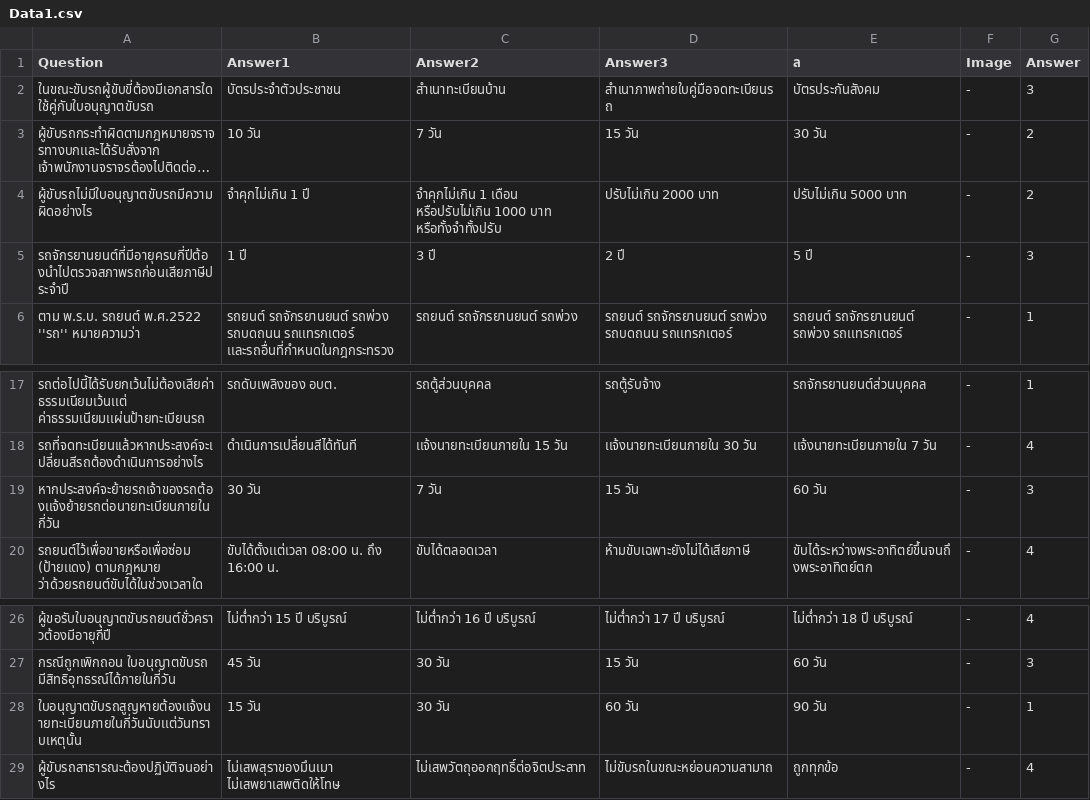
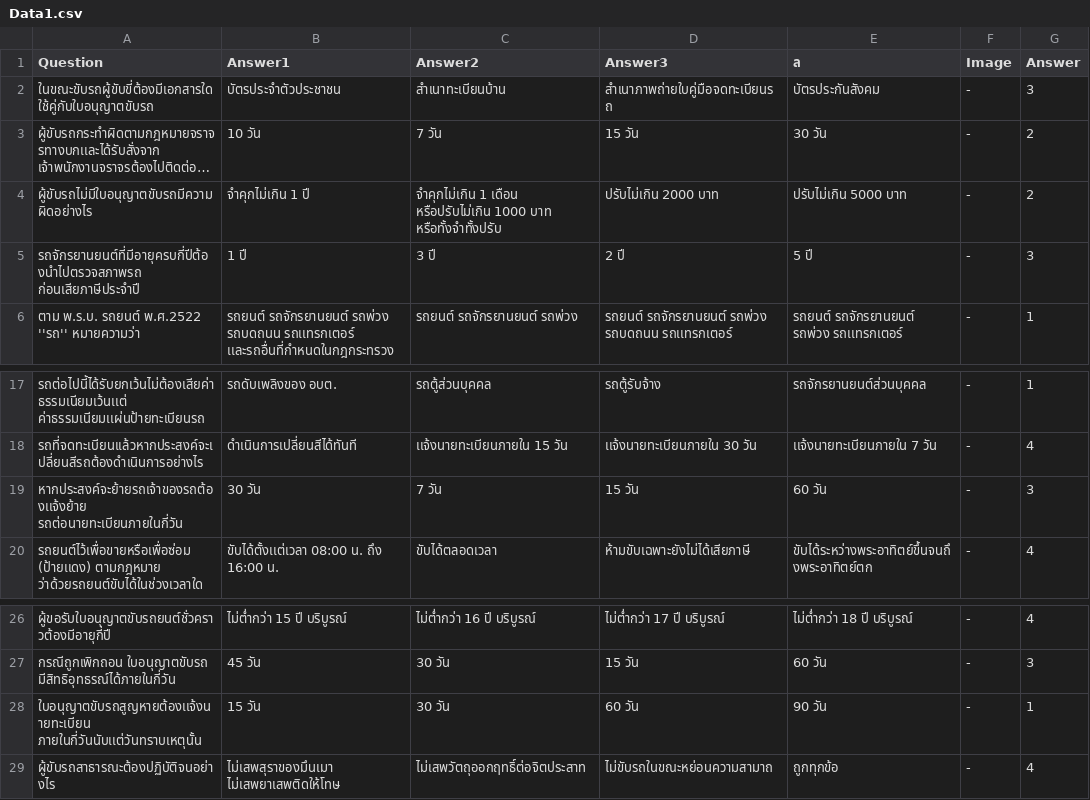
Before and after one commit to kittipannn/FoodDeliveryProject, a CSV file: Assets/Resources/Data/CSV/Data1.csv, drawn as a sheet; only a part is shown, gaps mark what is left out; long unchanged cells end in ….

```diff
--- a/Assets/Resources/Data/CSV/Data1.csv
+++ b/Assets/Resources/Data/CSV/Data1.csv
@@ -4,3 +4,3 @@
 ผู้ขับรถไม่มีใบอนุญาตขับรถมีความผิดอย่างไร,จำคุกไม่เกิน 1 ปี,จำคุกไม่เกิน 1 เดือน หรือปรับไม่เกิน 1000 บาท หรือทั้งจำทั้งปรับ,ปรับไม่เกิน 2000 บาท,ปรับไม่เกิน 5000 บาท,-,2
-รถจักรยานยนต์ที่มีอายุครบกี่ปีต้องนำไปตรวจสภาพรถก่อนเสียภาษีประจำปี,1 ปี,3 ปี ,2 ปี,5 ปี,-,3
+รถจักรยานยนต์ที่มีอายุครบกี่ปีต้องนำไปตรวจสภาพรถ ก่อนเสียภาษีประจำปี,1 ปี,3 ปี ,2 ปี,5 ปี,-,3
 ตาม พ.ร.บ. รถยนต์ พ.ศ.2522 ''รถ'' หมายความว่า,รถยนต์ รถจักรยานยนต์ รถพ่วง รถบดถนน รถเเทรกเตอร์ เเละรถอื่นที่กำหนดในกฎกระทรวง,รถยนต์ รถจักรยานยนต์ รถพ่วง,รถยนต์ รถจักรยานยนต์ รถพ่วง รถบดถนน รถเเทรกเตอร์,รถยนต์ รถจักรยานยนต์ รถพ่วง รถเเทรกเตอร์,-,1
@@ -18,3 +18,3 @@
 รถที่จดทะเบียนเเล้วหากประสงค์จะเปลี่ยนสีรถต้องดำเนินการอย่างไร,ดำเนินการเปลี่ยนสีได้ทันที,เเจ้งนายทะเบียนภายใน 15 วัน,เเจ้งนายทะเบียนภายใน 30 วัน,เเจ้งนายทะเบียนภายใน 7 วัน,-,4
-หากประสงค์จะย้ายรถเจ้าของรถต้องเเจ้งย้ายรถต่อนายทะเบียนภายในกี่วัน,30 วัน ,7 วัน, 15 วัน, 60 วัน,-,3
+หากประสงค์จะย้ายรถเจ้าของรถต้องเเจ้งย้าย รถต่อนายทะเบียนภายในกี่วัน,30 วัน ,7 วัน, 15 วัน, 60 วัน,-,3
 รถยนต์ไว้เพื่อขายหรือเพื่อซ่อม (ป้ายเเดง) ตามกฎหมาย ว่าด้วยรถยนต์ขับได้ในช่วงเวลาใด,ขับได้ตั้งเเต่เวลา 08:00 น. ถึง 16:00 น.,ขับได้ตลอดเวลา,ห้ามขับเฉพาะยังไม่ได้เสียภาษี,ขับได้ระหว่างพระอาทิตย์ขึ้นจนถึงพระอาทิตย์ตก,-,4
@@ -27,3 +27,3 @@
 กรณีถูกเพิกถอน ใบอนุญาตขับรถ มีสิทธิอุทธรณ์ได้ภายในกี่วัน,45 วัน,30 วัน,15 วัน ,60 วัน,-,3
-ใบอนุญาตขับรถสูญหายต้องเเจ้งนายทะเบียนภายในกี่วันนับเเต่วันทราบเหตุนั้น,15 วัน,30 วัน,60 วัน,90 วัน,-,1
+ใบอนุญาตขับรถสูญหายต้องเเจ้งนายทะเบียน ภายในกี่วันนับเเต่วันทราบเหตุนั้น,15 วัน,30 วัน,60 วัน,90 วัน,-,1
 ผู้ขับรถสาธารณะต้องปฏิบัติจนอย่างไร,ไม่เสพสุราของมึนเมา ไม่เสพยาเสพติดให้โทษ,ไม่เสพวัตถุออกฤทธิ์ต่อจิตประสาท,ไม่ขับรถในขณะหย่อนความสามาถ,ถูกทุกข้อ,-,4
```
Also changed, not shown: Assets/Resources/Data/CSV/Data2.csv, Assets/Resources/Data/CSV/Data3.csv, 12 other files.
